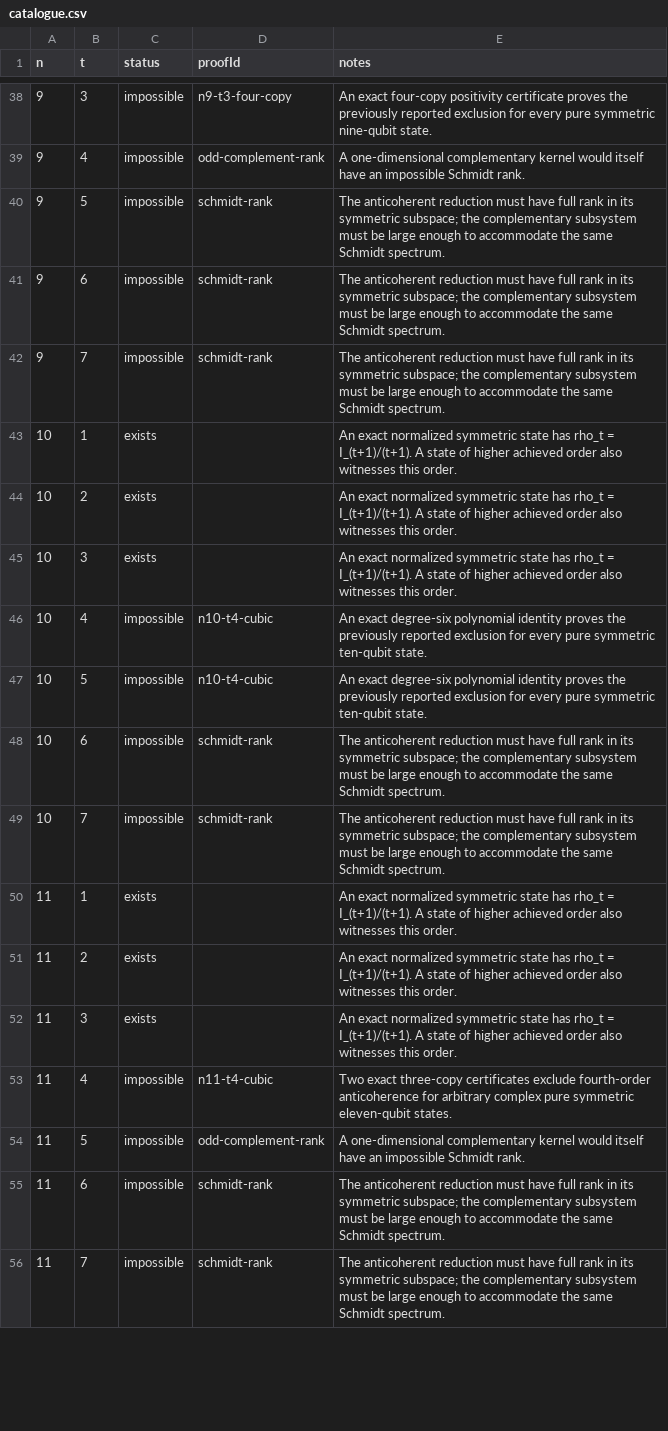
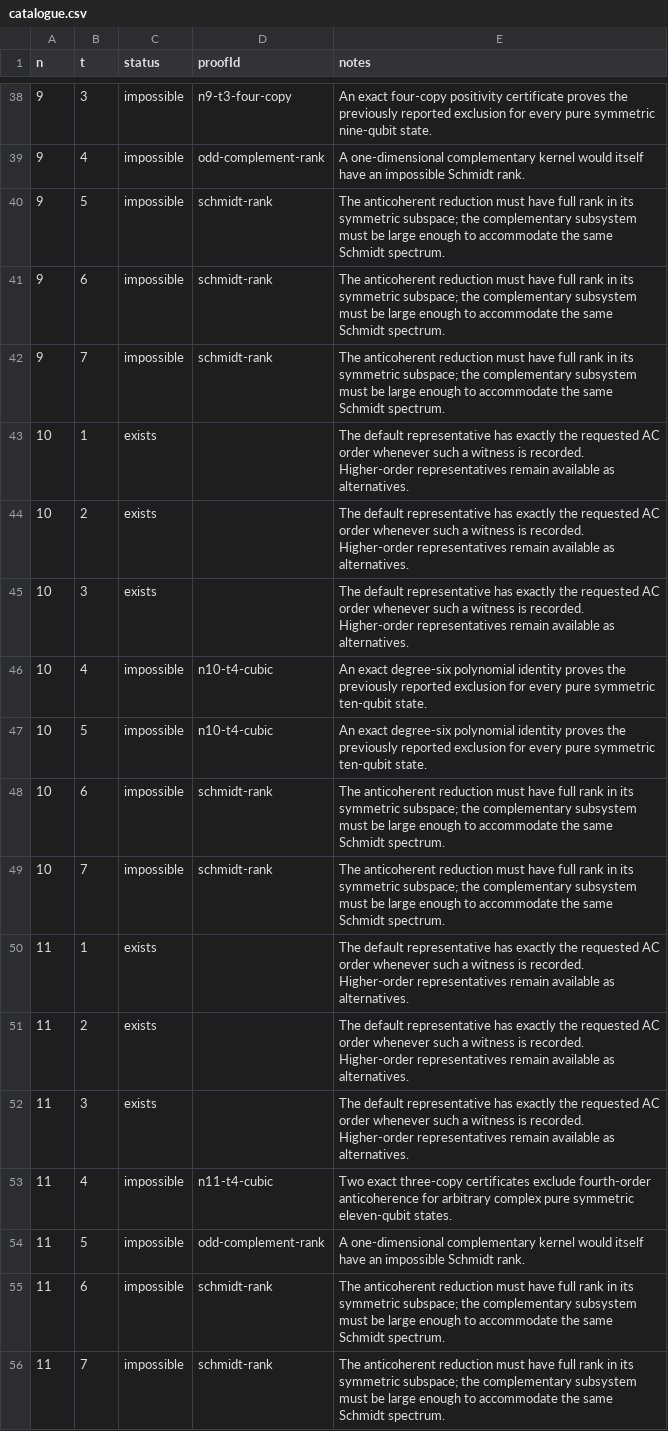
Before and after one commit to aenictusGitHub/symmetric-state-catalogues-public, a CSV file: anticoherent-state-catalogue/data/catalogue.csv, drawn as a sheet; only a part is shown, gaps mark what is left out; the diff covers the shown part only.

Commit message:
Add exact-order AC representatives and next-order certificates

```diff
--- a/anticoherent-state-catalogue/data/catalogue.csv
+++ b/anticoherent-state-catalogue/data/catalogue.csv
@@ -42,5 +42,5 @@ n,t,status,proofId,notes
 9,7,impossible,schmidt-rank,The anticoherent reduction must have full rank in its symmetric subspace; the complementary subsystem must be large enough to accommodate the same Schmidt spectrum.
-10,1,exists,,An exact normalized symmetric state has rho_t = I_(t+1)/(t+1). A state of higher achieved order also witnesses this order.
-10,2,exists,,An exact normalized symmetric state has rho_t = I_(t+1)/(t+1). A state of higher achieved order also witnesses this order.
-10,3,exists,,An exact normalized symmetric state has rho_t = I_(t+1)/(t+1). A state of higher achieved order also witnesses this order.
+10,1,exists,,The default representative has exactly the requested AC order whenever such a witness is recorded. Higher-order representatives remain available as alternatives.
+10,2,exists,,The default representative has exactly the requested AC order whenever such a witness is recorded. Higher-order representatives remain available as alternatives.
+10,3,exists,,The default representative has exactly the requested AC order whenever such a witness is recorded. Higher-order representatives remain available as alternatives.
 10,4,impossible,n10-t4-cubic,An exact degree-six polynomial identity proves the previously reported exclusion for every pure symmetric ten-qubit state.
@@ -49,5 +49,5 @@ n,t,status,proofId,notes
 10,7,impossible,schmidt-rank,The anticoherent reduction must have full rank in its symmetric subspace; the complementary subsystem must be large enough to accommodate the same Schmidt spectrum.
-11,1,exists,,An exact normalized symmetric state has rho_t = I_(t+1)/(t+1). A state of higher achieved order also witnesses this order.
-11,2,exists,,An exact normalized symmetric state has rho_t = I_(t+1)/(t+1). A state of higher achieved order also witnesses this order.
-11,3,exists,,An exact normalized symmetric state has rho_t = I_(t+1)/(t+1). A state of higher achieved order also witnesses this order.
+11,1,exists,,The default representative has exactly the requested AC order whenever such a witness is recorded. Higher-order representatives remain available as alternatives.
+11,2,exists,,The default representative has exactly the requested AC order whenever such a witness is recorded. Higher-order representatives remain available as alternatives.
+11,3,exists,,The default representative has exactly the requested AC order whenever such a witness is recorded. Higher-order representatives remain available as alternatives.
 11,4,impossible,n11-t4-cubic,Two exact three-copy certificates exclude fourth-order anticoherence for arbitrary complex pure symmetric eleven-qubit states.
```
Also changed, not shown: 65 edited cells elsewhere in this file, 17 other files.
